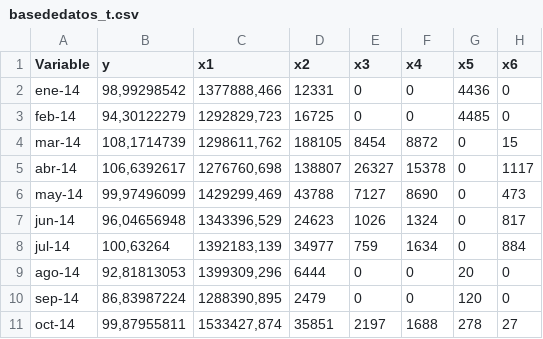
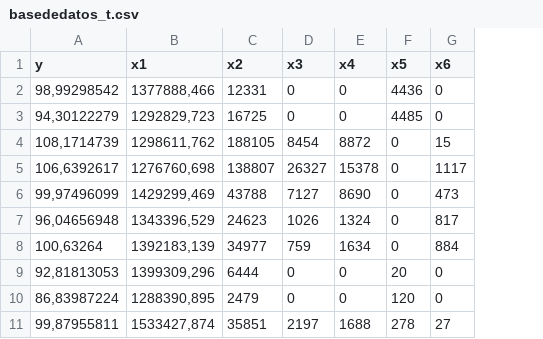
Before and after one commit to Alli20-hub/REPORT.ECO, a CSV file: basededatos_t.csv, drawn as a sheet; only a part is shown; the diff names each change by its address in the sheet, - before the commit and + after, or states it on an @@ line.

Commit message:
Add files via upload

```diff
--- a/basededatos_t.csv
+++ b/basededatos_t.csv
-column A (Variable), rows 2-11: ene-14 | feb-14 | mar-14 | abr-14 | may-14 | jun-14 | jul-14 | ago-14 | sep-14 | oct-14
```
